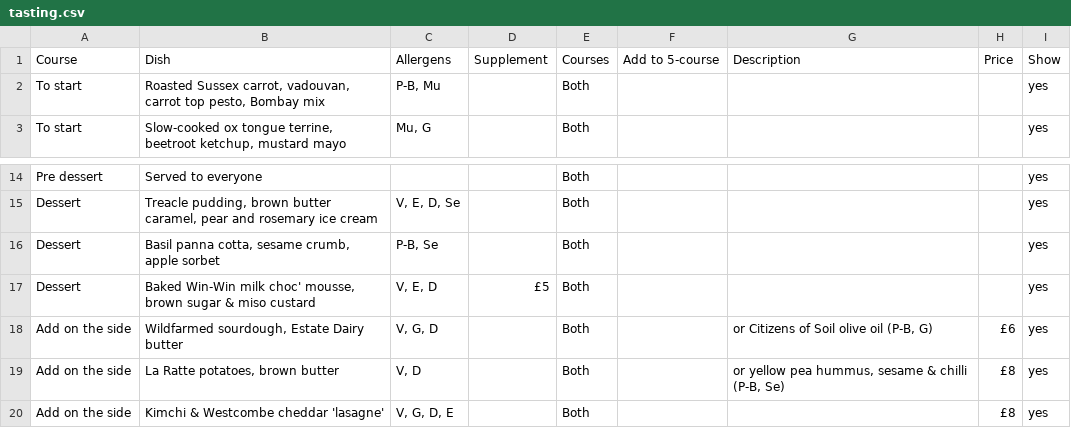
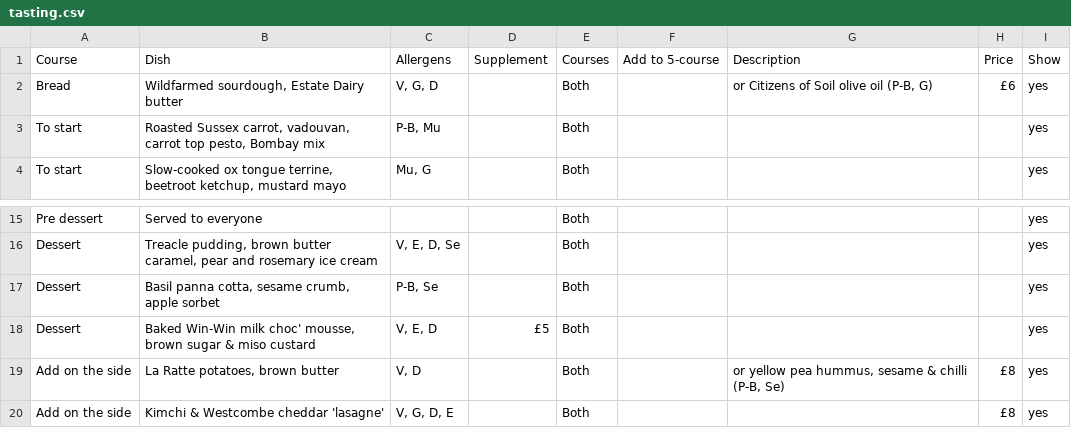
Before and after one commit to lululaplap/apricity-mocks, a CSV file: sheets/tasting.csv, drawn as a sheet; only a part is shown, gaps mark what is left out; removed rows and columns are numbered as before the commit, all else as after; the diff names each change by its address in the sheet, - before the commit and + after, or states it on an @@ line.

```diff
--- a/sheets/tasting.csv
+++ b/sheets/tasting.csv
+row 2: Bread | Wildfarmed sourdough, Estate Dairy butter | V, G, D |  | Both |  | or Citizens of Soil olive oil (P-B, G) | £6 | yes
-row 18: Add on the side | Wildfarmed sourdough, Estate Dairy butter | V, G, D |  | Both |  | or Citizens of Soil olive oil (P-B, G) | £6 | yes
```
Also changed, not shown: 9 other files.
